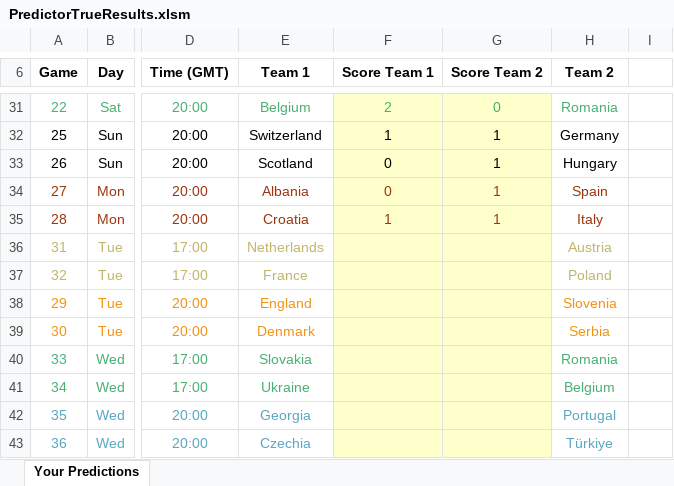
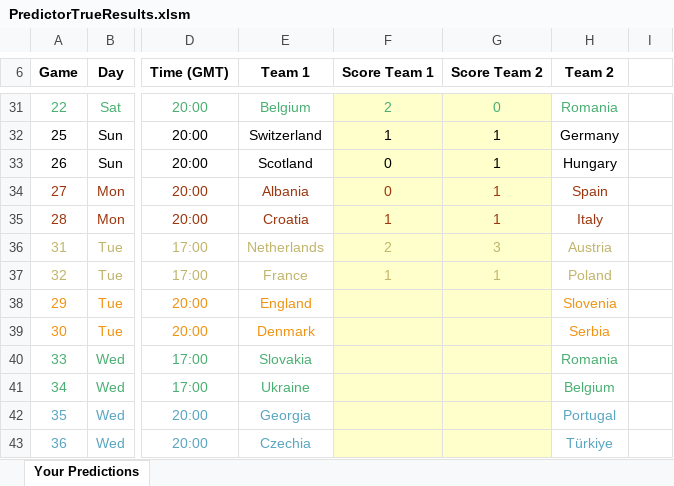
Before and after one commit to BenGillard/BensPredictorGame, an Excel workbook: PredictorTrueResults.xlsm, sheet Your Predictions, drawn as a sheet; only a part is shown, gaps mark what is left out; values as stored, in another font and other column widths than the file's, no borders; charts and pictures and conditional formats not drawn; the diff names each change by its address in the sheet, - before the commit and + after, or states it on an @@ line.

```diff
--- a/PredictorTrueResults.xlsm (sheet Your Predictions)
+++ b/PredictorTrueResults.xlsm (sheet Your Predictions)
-F36 (Score Team 1): (empty)
+F36 (Score Team 1): 2
-G36 (Score Team 2): (empty)
+G36 (Score Team 2): 3
-F37 (Score Team 1): (empty)
+F37 (Score Team 1): 1
-G37 (Score Team 2): (empty)
+G37 (Score Team 2): 1
```
Also changed, not shown: 2 other files.
